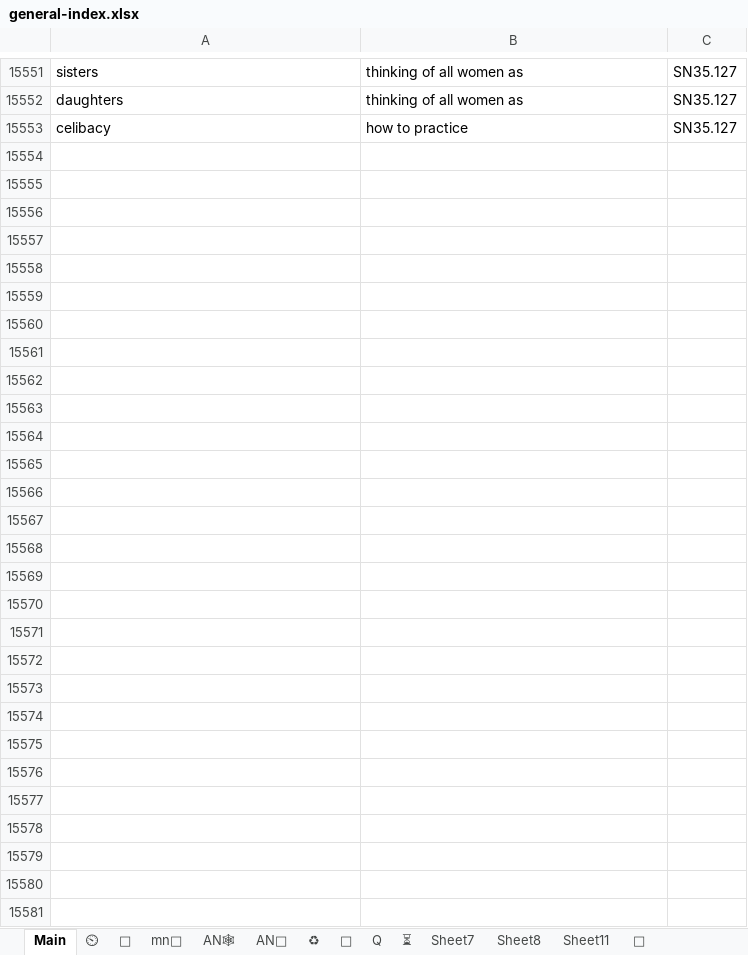
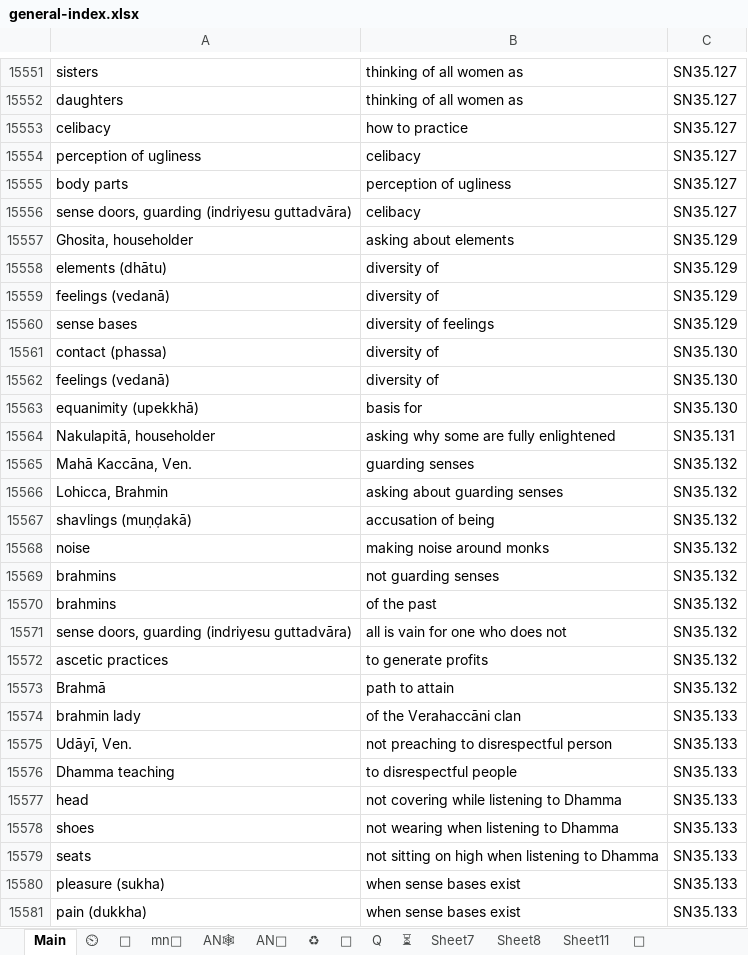
Before and after one commit to thesunshade/sutta-index, an Excel workbook: src/data/general-index.xlsx, sheet Main, drawn as a sheet; only a part is shown, gaps mark what is left out; values as stored, in another font and other column widths than the file's, no borders; conditional formats not drawn; the diff names each change by its address in the sheet, - before the commit and + after, or states it on an @@ line.

```diff
--- a/src/data/general-index.xlsx (sheet Main)
+++ b/src/data/general-index.xlsx (sheet Main)
+row 15554: perception of ugliness | celibacy | SN35.127
+row 15555: body parts | perception of ugliness | SN35.127
+row 15556: sense doors, guarding (indriyesu guttadvāra) | celibacy | SN35.127
+row 15557: Ghosita, householder | asking about elements | SN35.129
+row 15558: elements (dhātu) | diversity of | SN35.129
+row 15559: feelings (vedanā) | diversity of | SN35.129
+row 15560: sense bases | diversity of feelings | SN35.129
+row 15561: contact (phassa) | diversity of | SN35.130
+row 15562: feelings (vedanā) | diversity of | SN35.130
+row 15563: equanimity (upekkhā) | basis for | SN35.130
+row 15564: Nakulapitā, householder | asking why some are fully enlightened | SN35.131
+row 15565: Mahā Kaccāna, Ven. | guarding senses | SN35.132
+row 15566: Lohicca, Brahmin | asking about guarding senses | SN35.132
+row 15567: shavlings (muṇḍakā) | accusation of being | SN35.132
+row 15568: noise | making noise around monks | SN35.132
+row 15569: brahmins | not guarding senses | SN35.132
+row 15570: brahmins | of the past | SN35.132
+row 15571: sense doors, guarding (indriyesu guttadvāra) | all is vain for one who does not | SN35.132
+row 15572: ascetic practices | to generate profits | SN35.132
+row 15573: Brahmā | path to attain | SN35.132
+row 15574: brahmin lady | of the Verahaccāni clan | SN35.133
+row 15575: Udāyī, Ven. | not preaching to disrespectful person | SN35.133
+row 15576: Dhamma teaching | to disrespectful people | SN35.133
+row 15577: head | not covering while listening to Dhamma | SN35.133
+row 15578: shoes | not wearing when listening to Dhamma | SN35.133
+row 15579: seats | not sitting on high when listening to Dhamma | SN35.133
+row 15580: pleasure (sukha) | when sense bases exist | SN35.133
+row 15581: pain (dukkha) | when sense bases exist | SN35.133
```
Also changed, not shown: sheet ⏲, 12 other files.
